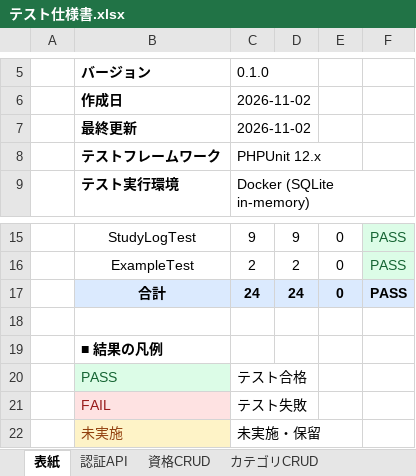
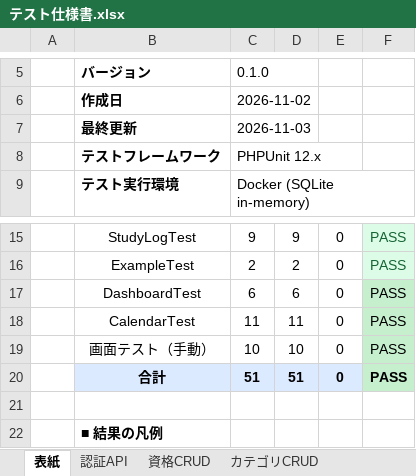
Before and after one commit to kurodakenya/study-tracker, an Excel workbook: テスト仕様書.xlsx, sheet 表紙, drawn as a sheet; only a part is shown, gaps mark what is left out; the shorter side is filled out with more unchanged rows; values as stored, in another font and other column widths than the file's, no borders; addresses are those after the commit; the diff names each change by its address in the sheet, - before the commit and + after, or states it on an @@ line.

```diff
--- a/テスト仕様書.xlsx (sheet 表紙)
+++ b/テスト仕様書.xlsx (sheet 表紙)
-C7: 2026-11-02
+C7: 2026-11-03
+row 17:  | DashboardTest | 6 | 6 | 0 | PASS
+row 18:  | CalendarTest | 11 | 11 | 0 | PASS
+row 19:  | 画面テスト（手動） | 10 | 10 | 0 | PASS
-C20: 24
+C20: 51
-D20: 24
+D20: 51
-F20 fill: #DBEAFE
+F20 fill: #C6EFCE
```
Also changed, not shown: other sheet tabs, 画面一覧.xlsx.
